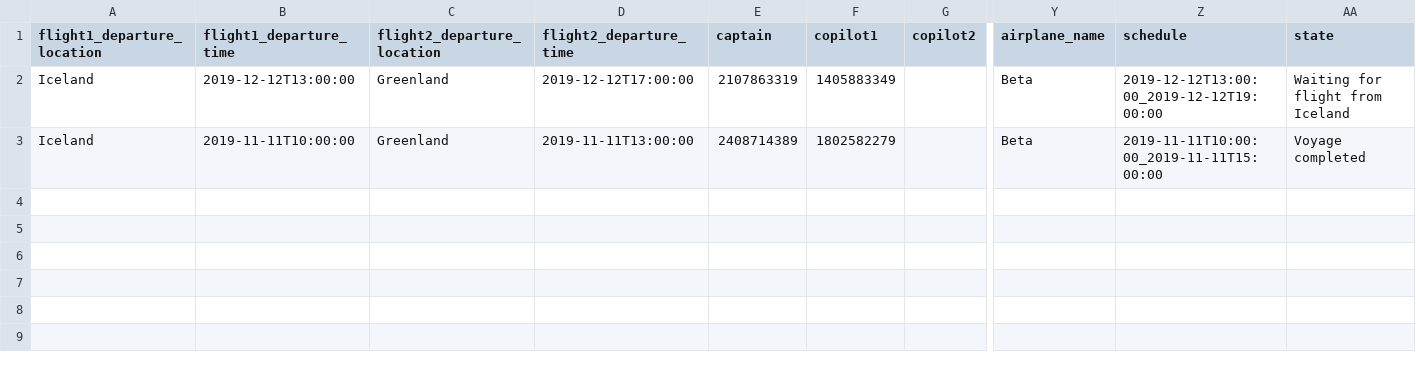
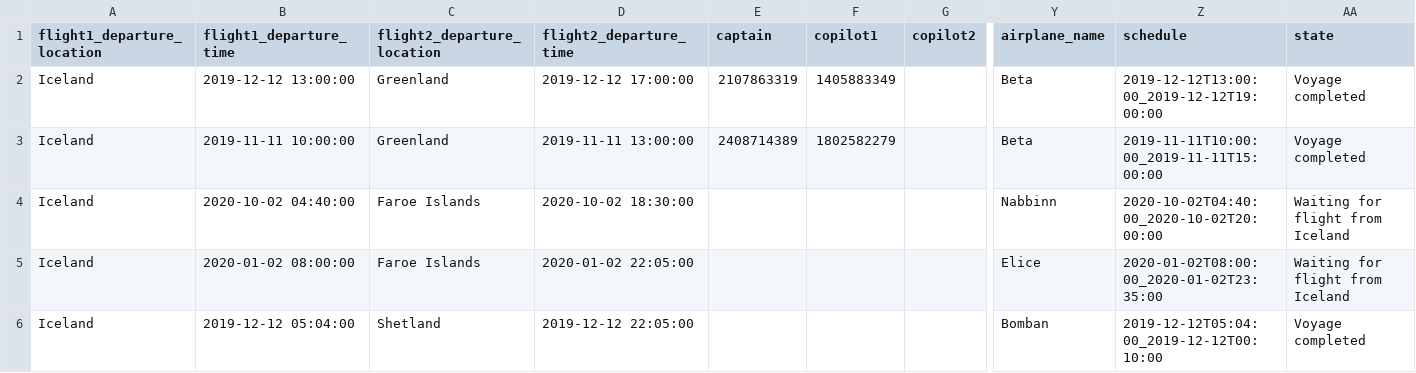
Before and after one commit to RunarVestmann/verklegtnamskeid1, a CSV file: data_storage/voyages.csv, drawn as a sheet; only a part is shown, gaps mark what is left out; rows hold the shown columns only; the diff names each change by its address in the sheet, - before the commit and + after, or states it on an @@ line.

Commit message:
update state logic function

```diff
--- a/data_storage/voyages.csv
+++ b/data_storage/voyages.csv
-B2 (flight1_departure_time): 2019-12-12T13:00:00
+B2 (flight1_departure_time): 2019-12-12 13:00:00
-D2 (flight2_departure_time): 2019-12-12T17:00:00
+D2 (flight2_departure_time): 2019-12-12 17:00:00
-AA2 (state): Waiting for flight from Iceland
+AA2 (state): Voyage completed
-B3 (flight1_departure_time): 2019-11-11T10:00:00
+B3 (flight1_departure_time): 2019-11-11 10:00:00
-D3 (flight2_departure_time): 2019-11-11T13:00:00
+D3 (flight2_departure_time): 2019-11-11 13:00:00
+row 4: Iceland | 2020-10-02 04:40:00 | Faroe Islands | 2020-10-02 18:30:00 |  |  |  | Nabbinn | 2020-10-02T04:40:00_2020-10-02T20:00:00 | Waiting for flight from Iceland
+row 5: Iceland | 2020-01-02 08:00:00 | Faroe Islands | 2020-01-02 22:05:00 |  |  |  | Elice | 2020-01-02T08:00:00_2020-01-02T23:35:00 | Waiting for flight from Iceland
+row 6: Iceland | 2019-12-12 05:04:00 | Shetland | 2019-12-12 22:05:00 |  |  |  | Bomban | 2019-12-12T05:04:00_2019-12-12T00:10:00 | Voyage completed
```
Also changed, not shown: data_storage/airplanes.csv, data_storage/flights.csv, 7 other files.
